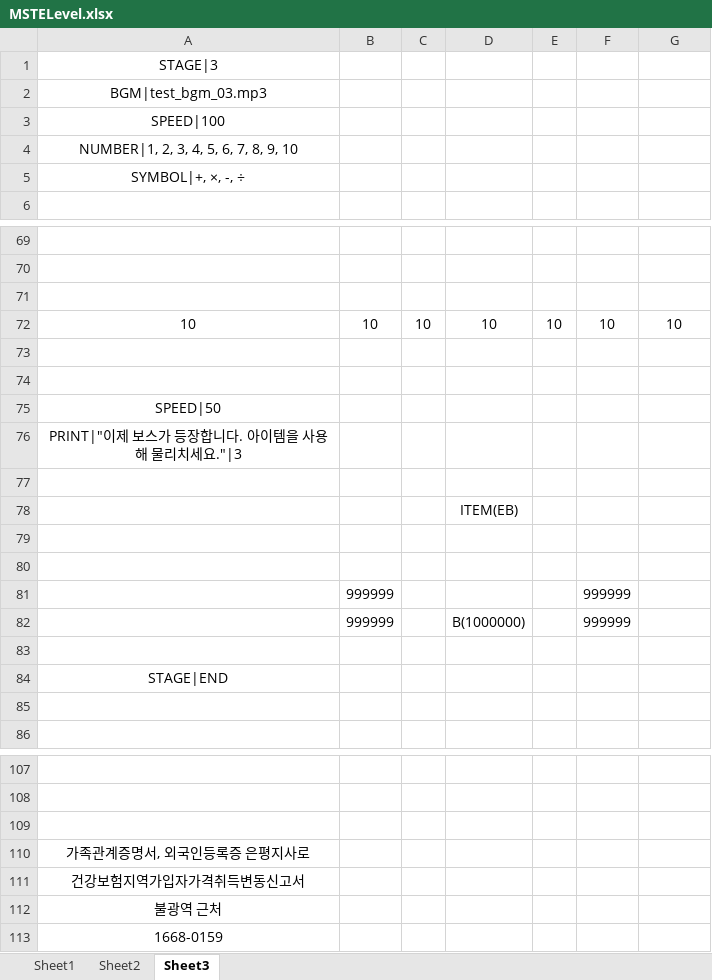
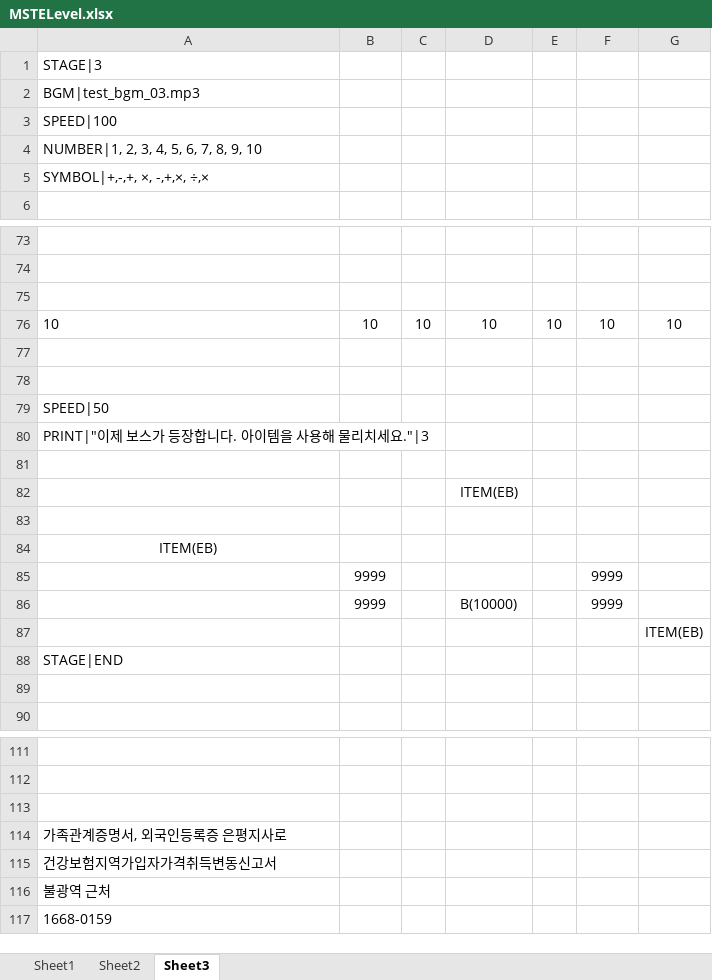
Before and after one commit to bandalgom71/project-mste, an Excel workbook: MSTELevel.xlsx, sheet Sheet3, drawn as a sheet; only a part is shown, gaps mark what is left out; values as stored, in another font and other column widths than the file's, no borders; removed rows and columns are numbered as before the commit, all else as after; the diff covers the shown part only; the diff names each change by its address in the sheet, - before the commit and + after, or states it on an @@ line.

```diff
--- a/MSTELevel.xlsx (sheet Sheet3)
+++ b/MSTELevel.xlsx (sheet Sheet3)
-A1:A5 alignment: center
+A1:A5 alignment: left
-A5: SYMBOL|+, ×, -, ÷
+A5: SYMBOL|+,-,+, ×, -,+,×, ÷,×
-A76 alignment: center
+A76 alignment: left
-A79:A80 alignment: center
+A79:A80 alignment: left
-A84: (empty)
+A84: ITEM(EB)
-row 81:  | 999999 |  |  |  | 999999
-row 82:  | 999999 |  | B(1000000) |  | 999999
-row 85: (empty)
+row 85:  | 9999 |  |  |  | 9999
+row 86:  | 9999 |  | B(10000) |  | 9999
+row 87:  |  |  |  |  |  | ITEM(EB)
-A88 alignment: center
+A88 alignment: left
-A114:A117 alignment: center
+A114:A117 alignment: left
```
Also changed, not shown: 15 added rows, 11 removed rows, 1 moved row, 10 edited cells and cell formats elsewhere in this sheet, 2 other files.
